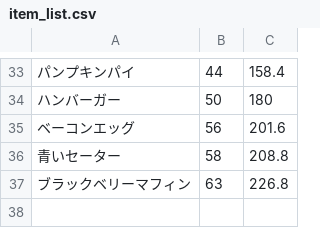
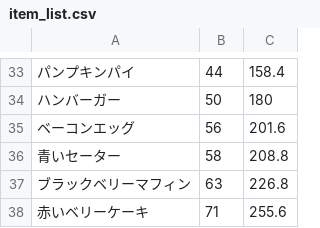
Before and after one commit to soramugi/hayday-data, a CSV file: data/item_list.csv, drawn as a sheet; only a part is shown, gaps mark what is left out; the diff names each change by its address in the sheet, - before the commit and + after, or states it on an @@ line.

Commit message:
あかい

```diff
--- a/data/item_list.csv
+++ b/data/item_list.csv
+row 38: 赤いベリーケーキ | 71 | 255.6
```
